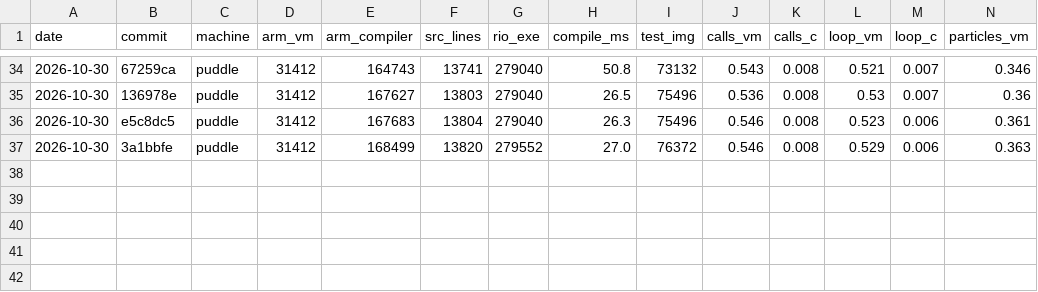
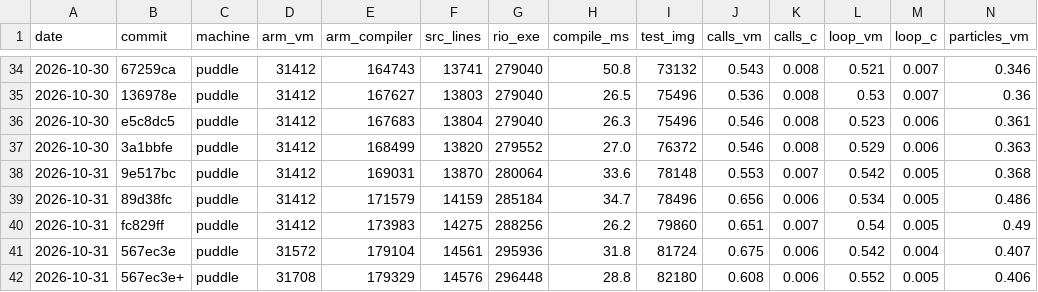
Before and after one commit to contextfreeinfo/rio, a CSV file: bench/stats.csv, drawn as a sheet; only a part is shown, gaps mark what is left out; rows hold the shown columns only; the diff names each change by its address in the sheet, - before the commit and + after, or states it on an @@ line.

```diff
--- a/bench/stats.csv
+++ b/bench/stats.csv
+row 38: 2026-10-31 | 9e517bc | puddle | 31412 | 169031 | 13870 | 280064 | 33.6 | 78148 | 0.553 | 0.007 | 0.542 | 0.005 | 0.368
+row 39: 2026-10-31 | 89d38fc | puddle | 31412 | 171579 | 14159 | 285184 | 34.7 | 78496 | 0.656 | 0.006 | 0.534 | 0.005 | 0.486
+row 40: 2026-10-31 | fc829ff | puddle | 31412 | 173983 | 14275 | 288256 | 26.2 | 79860 | 0.651 | 0.007 | 0.54 | 0.005 | 0.49
+row 41: 2026-10-31 | 567ec3e | puddle | 31572 | 179104 | 14561 | 295936 | 31.8 | 81724 | 0.675 | 0.006 | 0.542 | 0.004 | 0.407
+row 42: 2026-10-31 | 567ec3e+ | puddle | 31708 | 179329 | 14576 | 296448 | 28.8 | 82180 | 0.608 | 0.006 | 0.552 | 0.005 | 0.406
```
Also changed, not shown: 20 other files.
